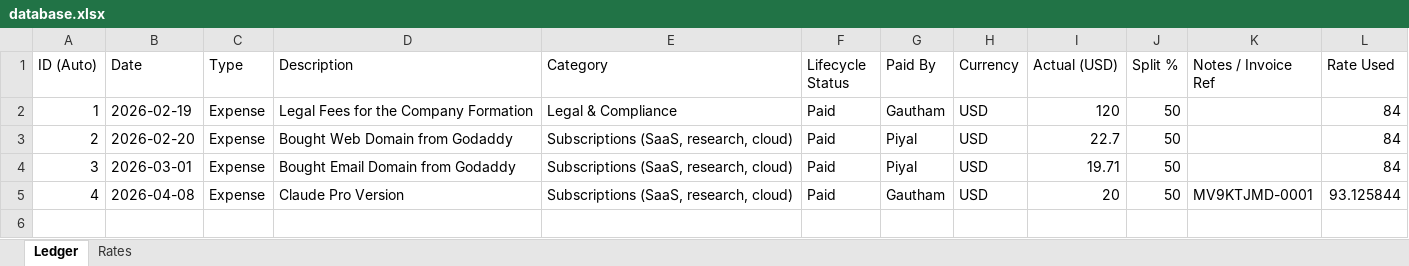
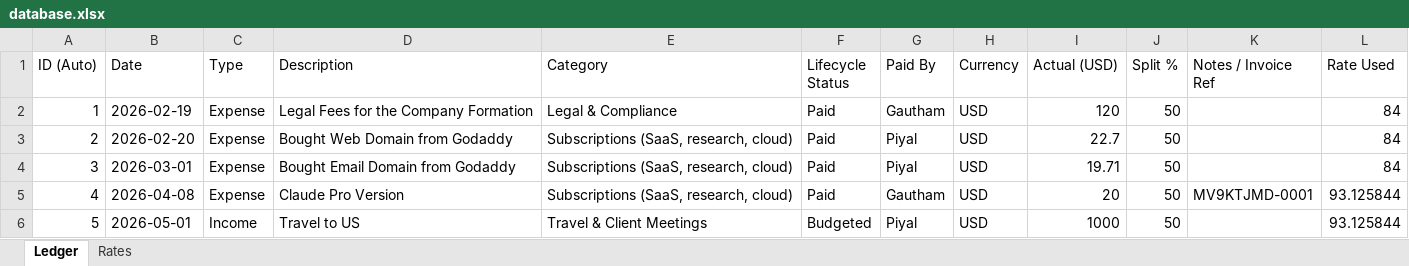
Before and after one commit to kneuralabs/trax, an Excel workbook: database.xlsx, sheet Ledger, drawn as a sheet; values as stored, in another font and other column widths than the file's, no borders; the diff names each change by its address in the sheet, - before the commit and + after, or states it on an @@ line.

Commit message:
KneuraTRAX update 2026-05-01T13:47

```diff
--- a/database.xlsx (sheet Ledger)
+++ b/database.xlsx (sheet Ledger)
+row 6: 5 | 2026-05-01 | Income | Travel to US | Travel & Client Meetings | Budgeted | Piyal | USD | 1000 | 50 |  | 93.125844
```
